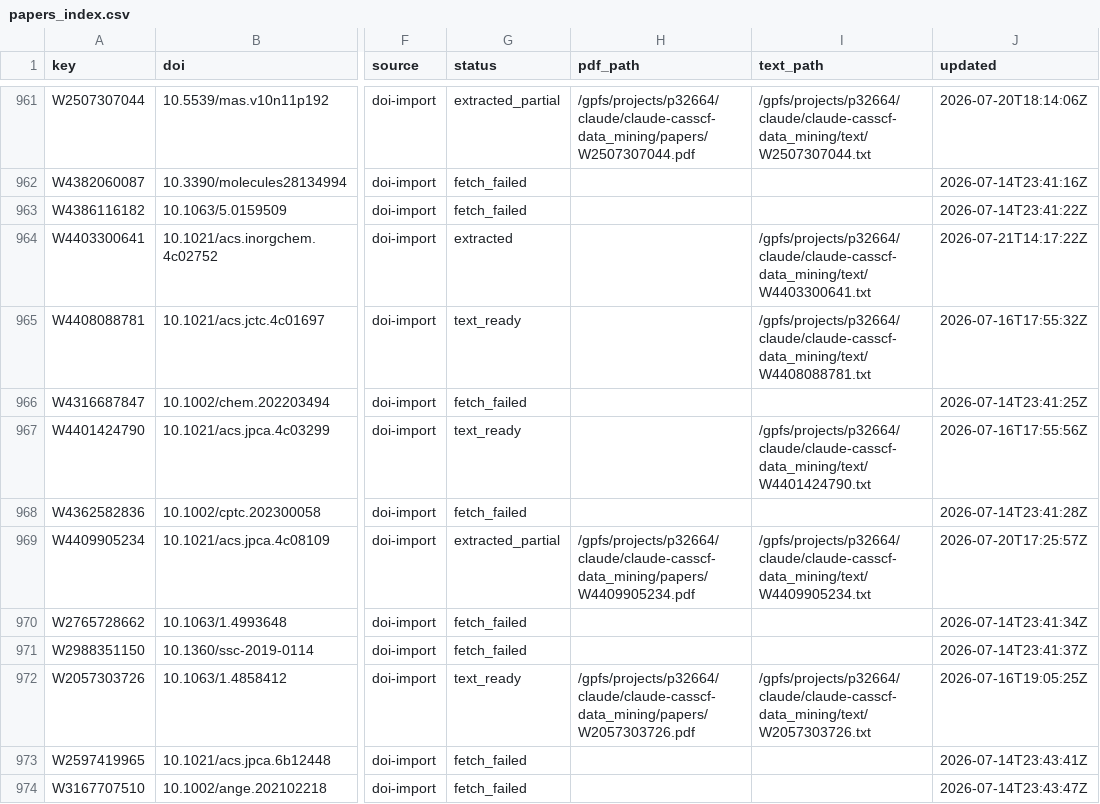
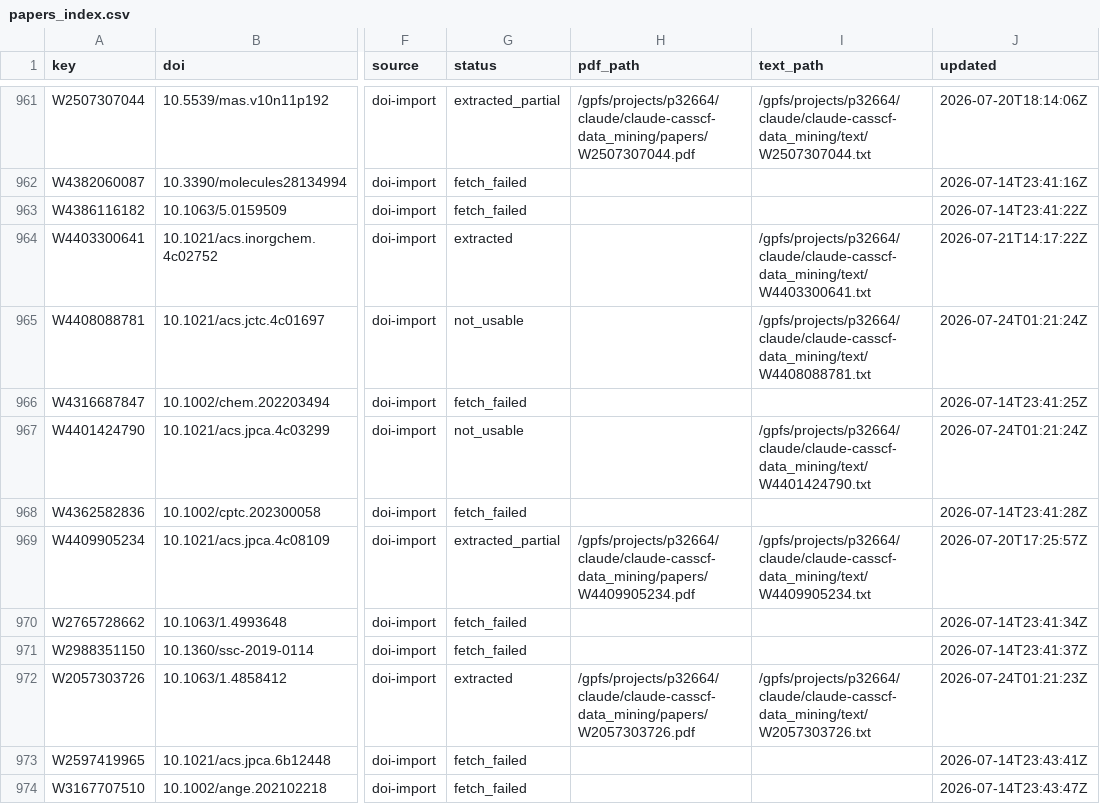
Before and after one commit to victorchanglee/aimdb, a CSV file: database/papers_index.csv, drawn as a sheet; only a part is shown, gaps mark what is left out; the diff covers the shown part only; the diff names each change by its address in the sheet, - before the commit and + after, or states it on an @@ line.

```diff
--- a/database/papers_index.csv
+++ b/database/papers_index.csv
-G965 (status): text_ready
+G965 (status): not_usable
-J965 (updated): 2026-07-16T17:55:32Z
+J965 (updated): 2026-07-24T01:21:24Z
-G967 (status): text_ready
+G967 (status): not_usable
-J967 (updated): 2026-07-16T17:55:56Z
+J967 (updated): 2026-07-24T01:21:24Z
-G972 (status): text_ready
+G972 (status): extracted
-J972 (updated): 2026-07-16T19:05:25Z
+J972 (updated): 2026-07-24T01:21:23Z
```
Also changed, not shown: 18 edited cells elsewhere in this file, 2 other files.
